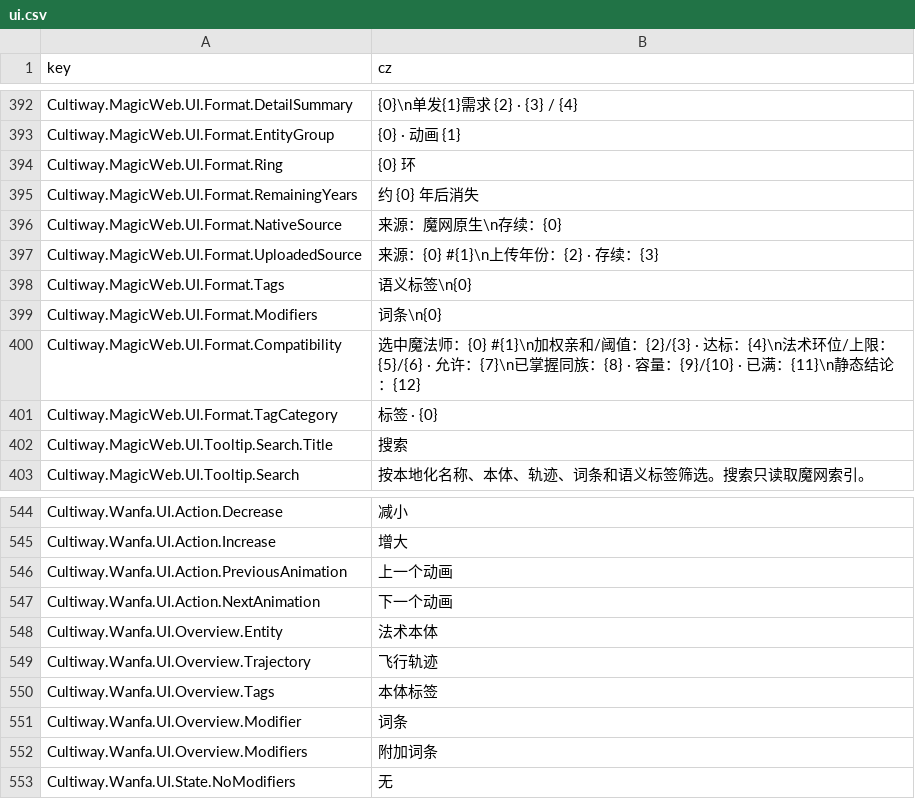
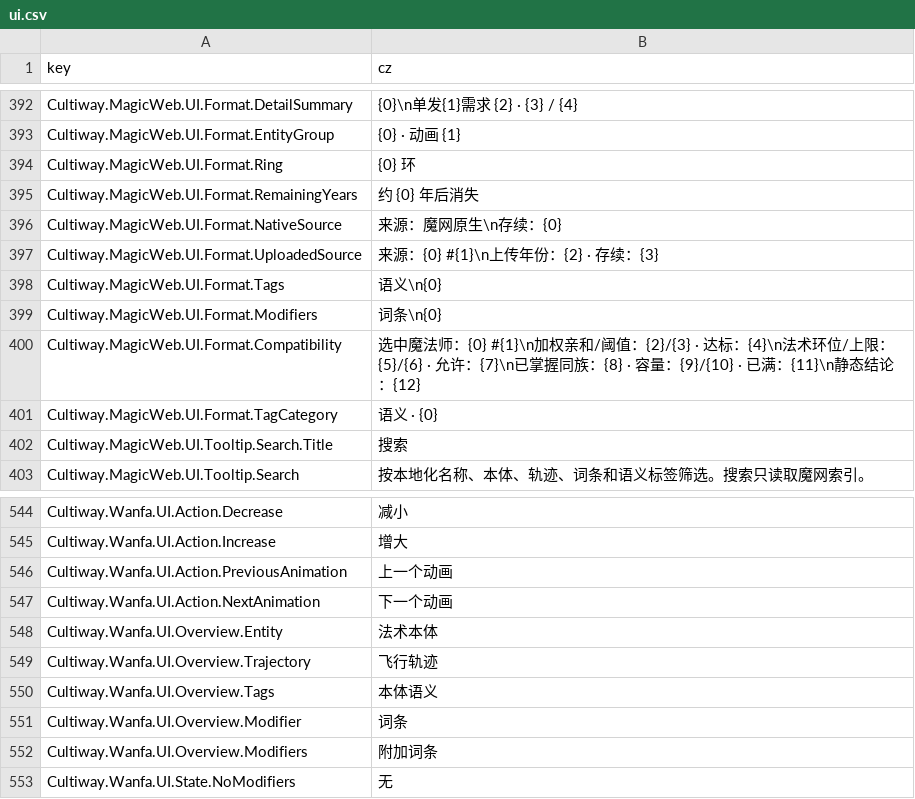
Before and after one commit to inmny/Cultiway-Reborn, a CSV file: Locales/ui.csv, drawn as a sheet; only a part is shown, gaps mark what is left out.

```diff
--- a/Locales/ui.csv
+++ b/Locales/ui.csv
@@ -397,6 +397,6 @@ Cultiway.MagicWeb.UI.Format.NativeSource,来源：魔网原生\n存续：{0}
 Cultiway.MagicWeb.UI.Format.UploadedSource,来源：{0} #{1}\n上传年份：{2} · 存续：{3}
-Cultiway.MagicWeb.UI.Format.Tags,语义标签\n{0}
+Cultiway.MagicWeb.UI.Format.Tags,语义\n{0}
 Cultiway.MagicWeb.UI.Format.Modifiers,词条\n{0}
 Cultiway.MagicWeb.UI.Format.Compatibility,选中魔法师：{0} #{1}\n加权亲和/阈值：{2}/{3} · 达标：{4}\n法术环位/上限：{5}/{6} · 允许：{7}\n已掌握同族：{8} · 容量：{9}/{10} · 已满：{11}\n静态结论：{12}
-Cultiway.MagicWeb.UI.Format.TagCategory,标签 · {0}
+Cultiway.MagicWeb.UI.Format.TagCategory,语义 · {0}
 Cultiway.MagicWeb.UI.Tooltip.Search.Title,搜索
@@ -549,3 +549,3 @@ Cultiway.Wanfa.UI.Overview.Entity,法术本体
 Cultiway.Wanfa.UI.Overview.Trajectory,飞行轨迹
-Cultiway.Wanfa.UI.Overview.Tags,本体标签
+Cultiway.Wanfa.UI.Overview.Tags,本体语义
 Cultiway.Wanfa.UI.Overview.Modifier,词条
```
Also changed, not shown: 36 other files.
